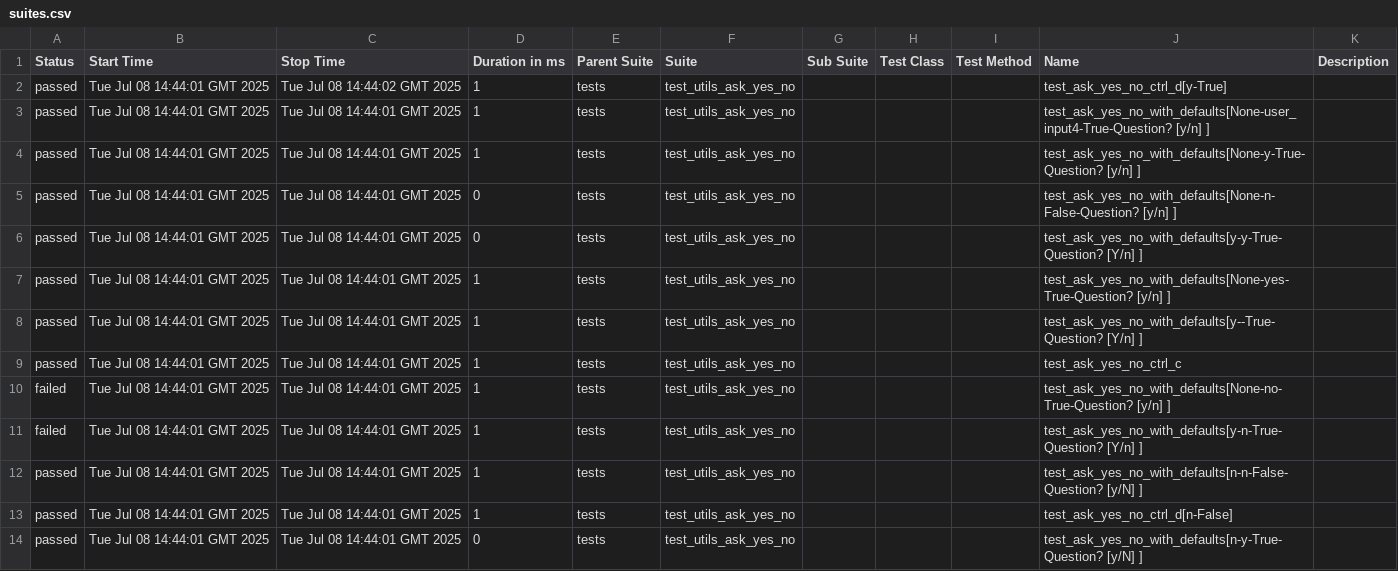
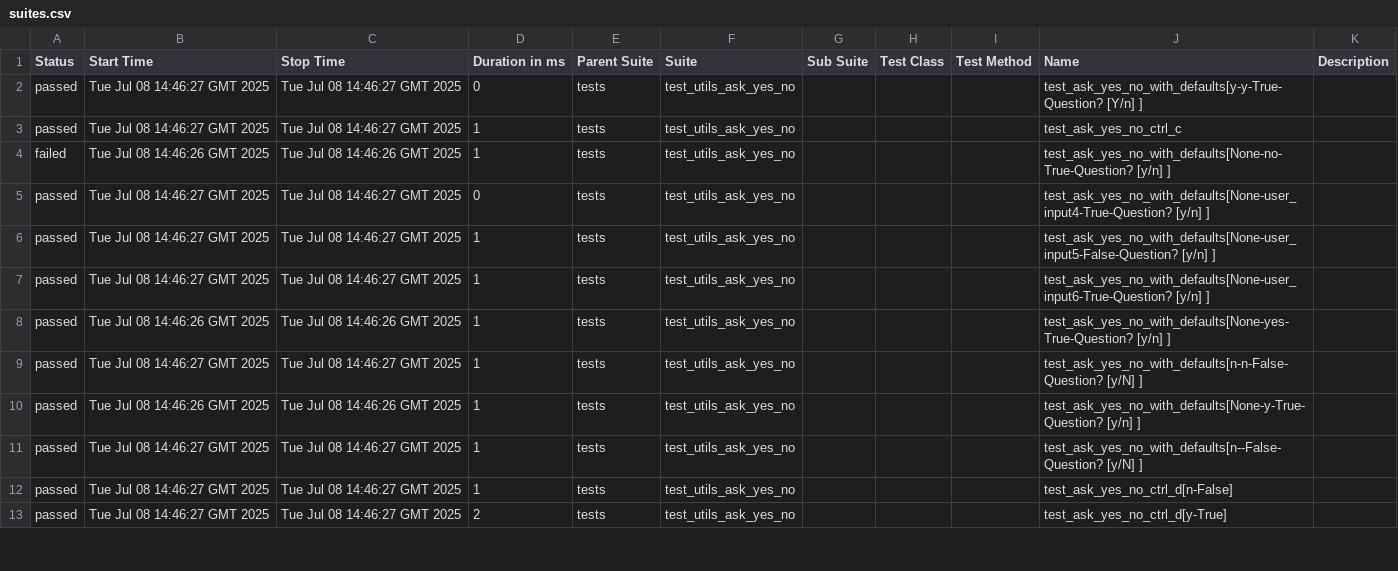
Before and after one commit to Yaspsi/pytest-report-render, a CSV file: data/suites.csv, drawn as a sheet; only a part is shown; the diff covers the shown part only.

```diff
--- a/data/suites.csv
+++ b/data/suites.csv
@@ -1,14 +1,13 @@
 "Status","Start Time","Stop Time","Duration in ms","Parent Suite","Suite","Sub Suite","Test Class","Test Method","Name","Description"
-"passed","Tue Jul 08 14:44:01 GMT 2025","Tue Jul 08 14:44:02 GMT 2025","1","tests","test_utils_ask_yes_no","","","","test_ask_yes_no_ctrl_d[y-True]",""
-"passed","Tue Jul 08 14:44:01 GMT 2025","Tue Jul 08 14:44:01 GMT 2025","1","tests","test_utils_ask_yes_no","","","","test_ask_yes_no_with_defaults[None-user_input4-True-Question? [y/n] ]",""
-"passed","Tue Jul 08 14:44:01 GMT 2025","Tue Jul 08 14:44:01 GMT 2025","1","tests","test_utils_ask_yes_no","","","","test_ask_yes_no_with_defaults[None-y-True-Question? [y/n] ]",""
-"passed","Tue Jul 08 14:44:01 GMT 2025","Tue Jul 08 14:44:01 GMT 2025","0","tests","test_utils_ask_yes_no","","","","test_ask_yes_no_with_defaults[None-n-False-Question? [y/n] ]",""
-"passed","Tue Jul 08 14:44:01 GMT 2025","Tue Jul 08 14:44:01 GMT 2025","0","tests","test_utils_ask_yes_no","","","","test_ask_yes_no_with_defaults[y-y-True-Question? [Y/n] ]",""
-"passed","Tue Jul 08 14:44:01 GMT 2025","Tue Jul 08 14:44:01 GMT 2025","1","tests","test_utils_ask_yes_no","","","","test_ask_yes_no_with_defaults[None-yes-True-Question? [y/n] ]",""
-"passed","Tue Jul 08 14:44:01 GMT 2025","Tue Jul 08 14:44:01 GMT 2025","1","tests","test_utils_ask_yes_no","","","","test_ask_yes_no_with_defaults[y--True-Question? [Y/n] ]",""
-"passed","Tue Jul 08 14:44:01 GMT 2025","Tue Jul 08 14:44:01 GMT 2025","1","tests","test_utils_ask_yes_no","","","","test_ask_yes_no_ctrl_c",""
-"failed","Tue Jul 08 14:44:01 GMT 2025","Tue Jul 08 14:44:01 GMT 2025","1","tests","test_utils_ask_yes_no","","","","test_ask_yes_no_with_defaults[None-no-True-Question? [y/n] ]",""
-"failed","Tue Jul 08 14:44:01 GMT 2025","Tue Jul 08 14:44:01 GMT 2025","1","tests","test_utils_ask_yes_no","","","","test_ask_yes_no_with_defaults[y-n-True-Question? [Y/n] ]",""
-"passed","Tue Jul 08 14:44:01 GMT 2025","Tue Jul 08 14:44:01 GMT 2025","1","tests","test_utils_ask_yes_no","","","","test_ask_yes_no_with_defaults[n-n-False-Question? [y/N] ]",""
-"passed","Tue Jul 08 14:44:01 GMT 2025","Tue Jul 08 14:44:01 GMT 2025","1","tests","test_utils_ask_yes_no","","","","test_ask_yes_no_ctrl_d[n-False]",""
-"passed","Tue Jul 08 14:44:01 GMT 2025","Tue Jul 08 14:44:01 GMT 2025","0","tests","test_utils_ask_yes_no","","","","test_ask_yes_no_with_defaults[n-y-True-Question? [y/N] ]",""
+"passed","Tue Jul 08 14:46:27 GMT 2025","Tue Jul 08 14:46:27 GMT 2025","0","tests","test_utils_ask_yes_no","","","","test_ask_yes_no_with_defaults[y-y-True-Question? [Y/n] ]",""
+"passed","Tue Jul 08 14:46:27 GMT 2025","Tue Jul 08 14:46:27 GMT 2025","1","tests","test_utils_ask_yes_no","","","","test_ask_yes_no_ctrl_c",""
+"failed","Tue Jul 08 14:46:26 GMT 2025","Tue Jul 08 14:46:26 GMT 2025","1","tests","test_utils_ask_yes_no","","","","test_ask_yes_no_with_defaults[None-no-True-Question? [y/n] ]",""
+"passed","Tue Jul 08 14:46:27 GMT 2025","Tue Jul 08 14:46:27 GMT 2025","0","tests","test_utils_ask_yes_no","","","","test_ask_yes_no_with_defaults[None-user_input4-True-Question? [y/n] ]",""
+"passed","Tue Jul 08 14:46:27 GMT 2025","Tue Jul 08 14:46:27 GMT 2025","1","tests","test_utils_ask_yes_no","","","","test_ask_yes_no_with_defaults[None-user_input5-False-Question? [y/n] ]",""
+"passed","Tue Jul 08 14:46:27 GMT 2025","Tue Jul 08 14:46:27 GMT 2025","1","tests","test_utils_ask_yes_no","","","","test_ask_yes_no_with_defaults[None-user_input6-True-Question? [y/n] ]",""
+"passed","Tue Jul 08 14:46:26 GMT 2025","Tue Jul 08 14:46:26 GMT 2025","1","tests","test_utils_ask_yes_no","","","","test_ask_yes_no_with_defaults[None-yes-True-Question? [y/n] ]",""
+"passed","Tue Jul 08 14:46:27 GMT 2025","Tue Jul 08 14:46:27 GMT 2025","1","tests","test_utils_ask_yes_no","","","","test_ask_yes_no_with_defaults[n-n-False-Question? [y/N] ]",""
+"passed","Tue Jul 08 14:46:26 GMT 2025","Tue Jul 08 14:46:26 GMT 2025","1","tests","test_utils_ask_yes_no","","","","test_ask_yes_no_with_defaults[None-y-True-Question? [y/n] ]",""
+"passed","Tue Jul 08 14:46:27 GMT 2025","Tue Jul 08 14:46:27 GMT 2025","1","tests","test_utils_ask_yes_no","","","","test_ask_yes_no_with_defaults[n--False-Question? [y/N] ]",""
+"passed","Tue Jul 08 14:46:27 GMT 2025","Tue Jul 08 14:46:27 GMT 2025","1","tests","test_utils_ask_yes_no","","","","test_ask_yes_no_ctrl_d[n-False]",""
+"passed","Tue Jul 08 14:46:27 GMT 2025","Tue Jul 08 14:46:27 GMT 2025","2","tests","test_utils_ask_yes_no","","","","test_ask_yes_no_ctrl_d[y-True]",""
```
Also changed, not shown: 1 added row and 12 edited cells elsewhere in this file, 51 other files.
